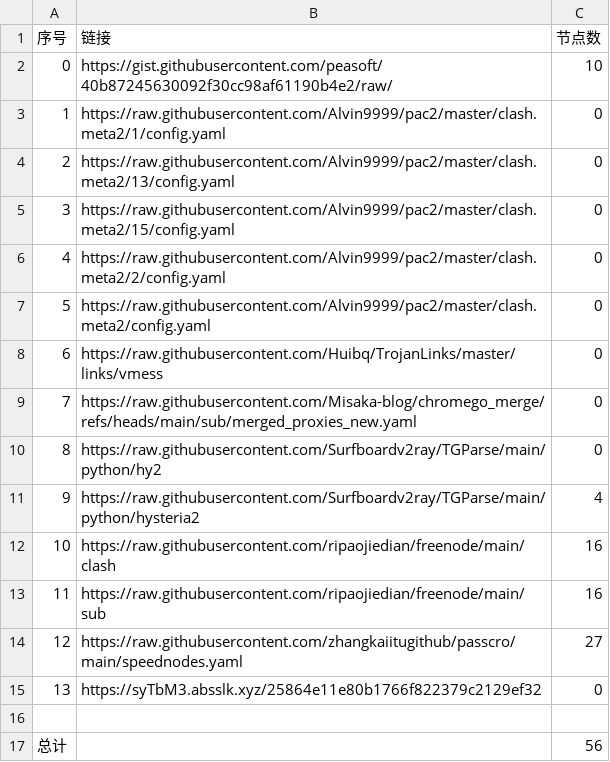
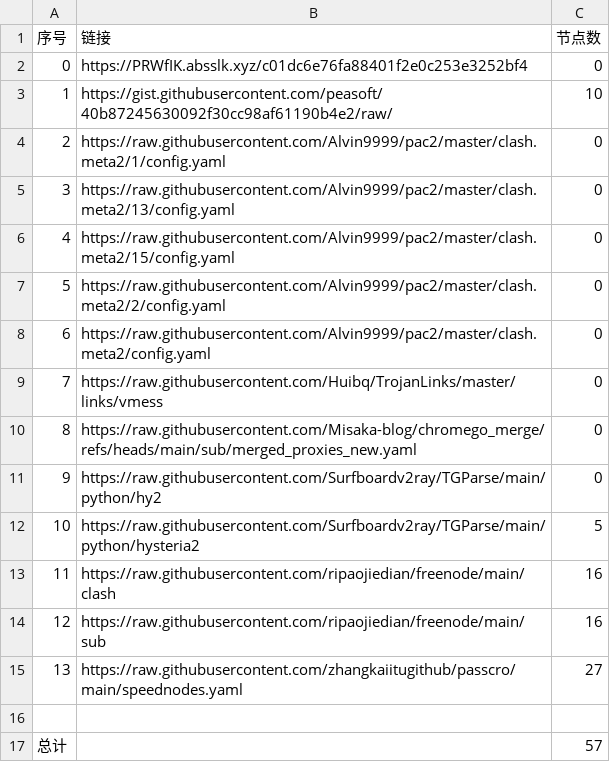
Before and after one commit to CongYuStars/NoMoreWalls, a CSV file: list_result.csv, drawn as a sheet; removed rows and columns are numbered as before the commit, all else as after; the diff names each change by its address in the sheet, - before the commit and + after, or states it on an @@ line.

```diff
--- a/list_result.csv
+++ b/list_result.csv
+row 2: 0 | https://PRWfIK.absslk.xyz/c01dc6e76fa88401f2e0c253e3252bf4 | 0
@@ column A (序号) renumbered between rows 3 and 15 @@
-C12 (节点数): 4
+C12 (节点数): 5
-row 15: 13 | https://syTbM3.absslk.xyz/25864e11e80b1766f822379c2129ef32 | 0
-C17 (节点数): 56
+C17 (节点数): 57
```
Also changed, not shown: 6 other files.
